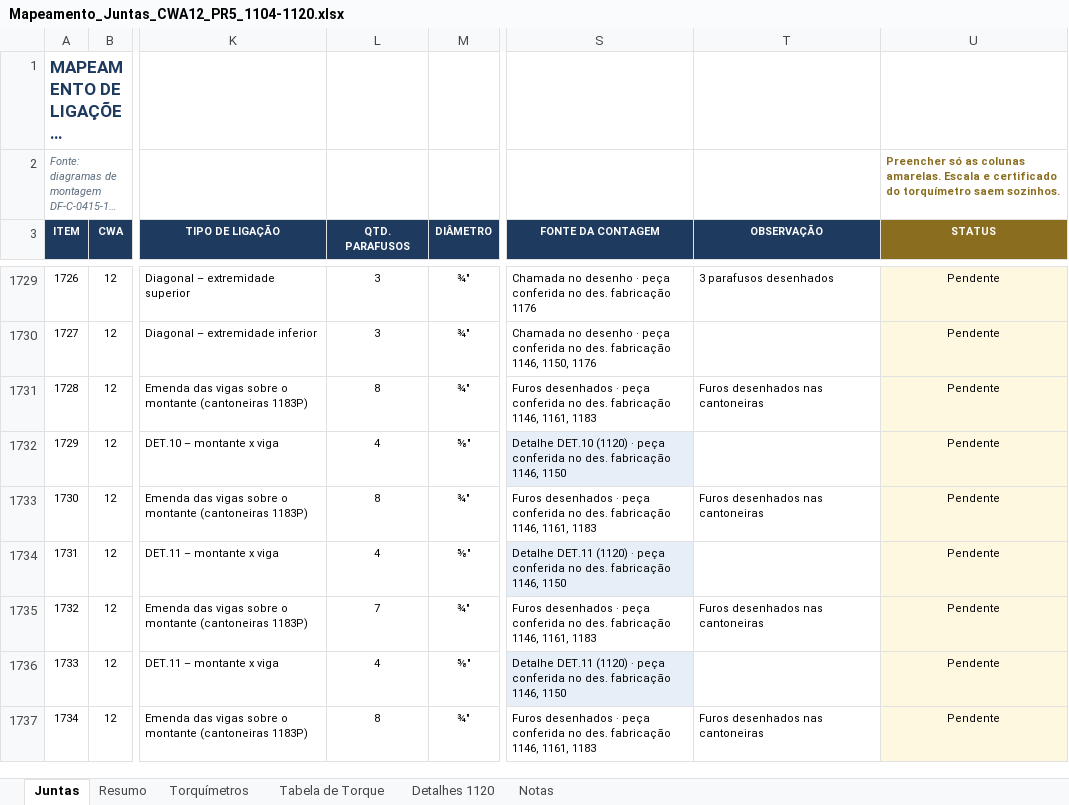
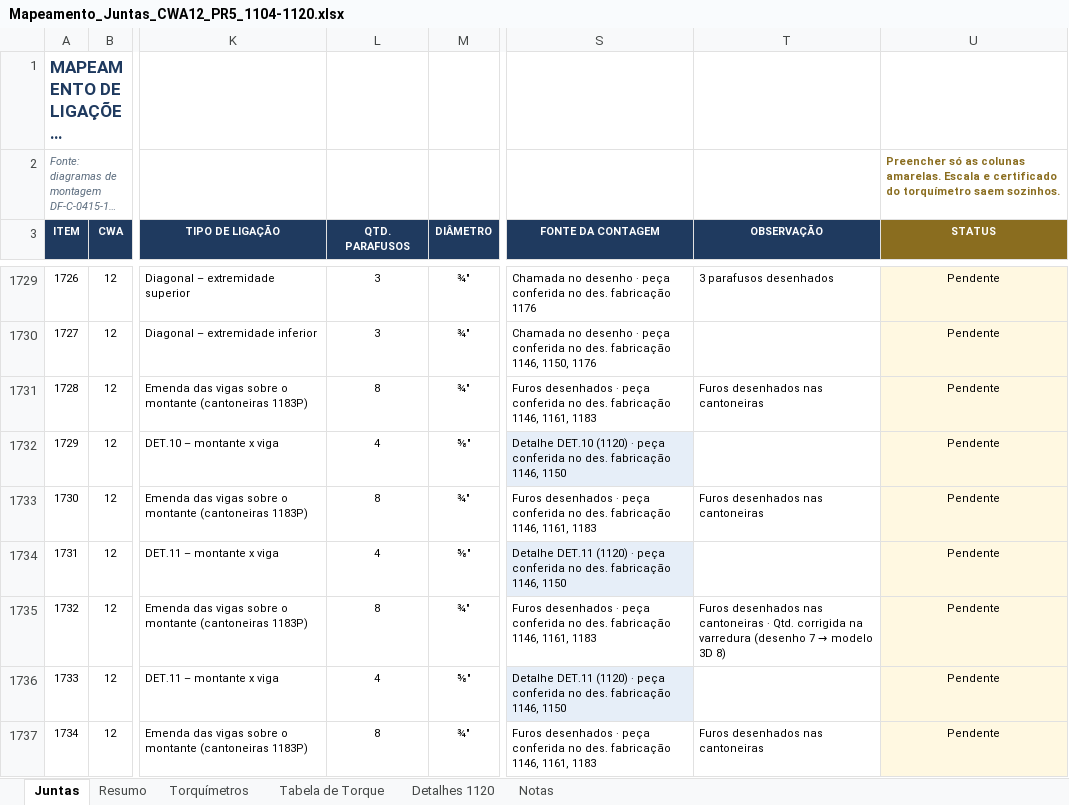
Before and after one commit to samuel77Ss/inspe-o-de-torque, an Excel workbook: Mapeamento_Juntas_CWA12_PR5_1104-1120.xlsx, sheet Juntas, drawn as a sheet; only a part is shown, gaps mark what is left out; long unchanged cells end in …; values as stored, in another font and other column widths than the file's, no borders; conditional formats and table styles not drawn; the diff covers the shown part only; the diff names each change by its address in the sheet, - before the commit and + after, or states it on an @@ line.

```diff
--- a/Mapeamento_Juntas_CWA12_PR5_1104-1120.xlsx (sheet Juntas)
+++ b/Mapeamento_Juntas_CWA12_PR5_1104-1120.xlsx (sheet Juntas)
-L1735 (QTD. PARAFUSOS): 7
+L1735 (QTD. PARAFUSOS): 8
@@ T1735 (OBSERVAÇÃO): …nas cantoneiras → …nas cantoneiras · Qtd. corrigida na varredura (desenho 7 → modelo 3D 8) @@
```
Also changed, not shown: 16 edited cells elsewhere in this sheet, sheet Torquímetros, sheet Resumo, 5 other files.
